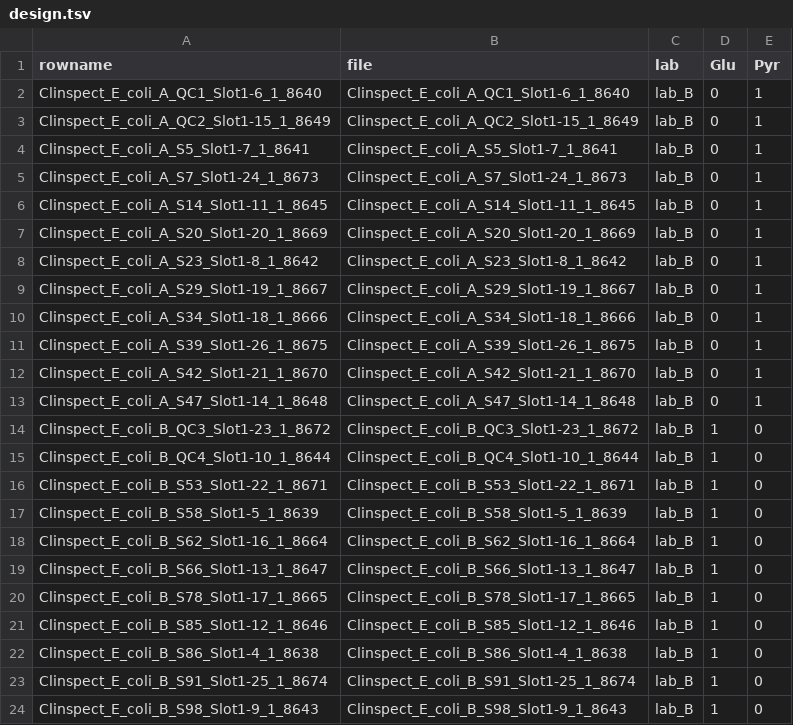
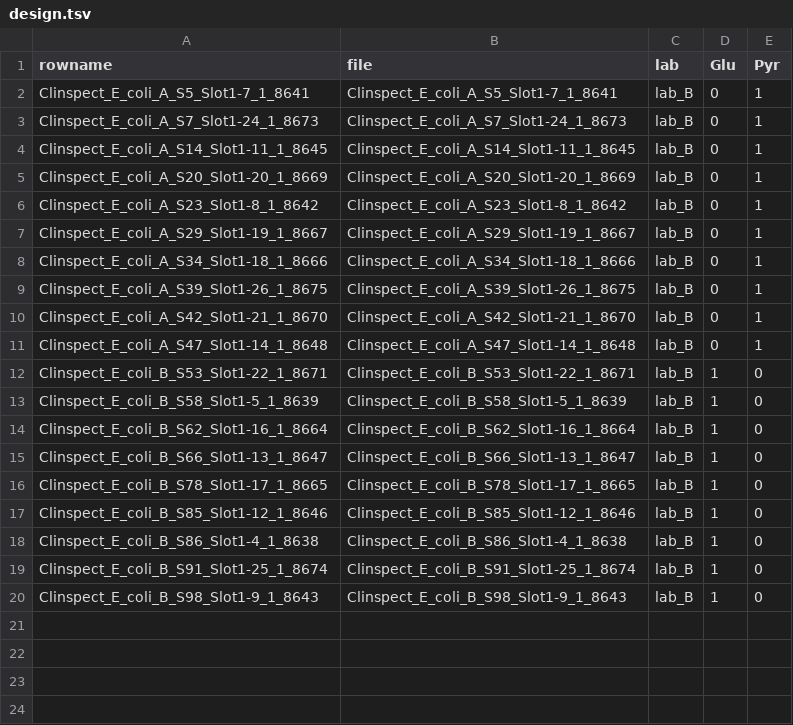
Before and after one commit to Freddsle/FedProt, a TSV file: data/bacterial_data/balanced/lab_B/design.tsv, drawn as a sheet; the diff names each change by its address in the sheet, - before the commit and + after, or states it on an @@ line.

```diff
--- a/data/bacterial_data/balanced/lab_B/design.tsv
+++ b/data/bacterial_data/balanced/lab_B/design.tsv
-row 2: Clinspect_E_coli_A_QC1_Slot1-6_1_8640 | Clinspect_E_coli_A_QC1_Slot1-6_1_8640 | lab_B | 0 | 1
-row 3: Clinspect_E_coli_A_QC2_Slot1-15_1_8649 | Clinspect_E_coli_A_QC2_Slot1-15_1_8649 | lab_B | 0 | 1
-row 14: Clinspect_E_coli_B_QC3_Slot1-23_1_8672 | Clinspect_E_coli_B_QC3_Slot1-23_1_8672 | lab_B | 1 | 0
-row 15: Clinspect_E_coli_B_QC4_Slot1-10_1_8644 | Clinspect_E_coli_B_QC4_Slot1-10_1_8644 | lab_B | 1 | 0
```
Also changed, not shown: data/bacterial_data/balanced/lab_A/design.tsv, data/bacterial_data/balanced/lab_D/design.tsv, 9 other files.
